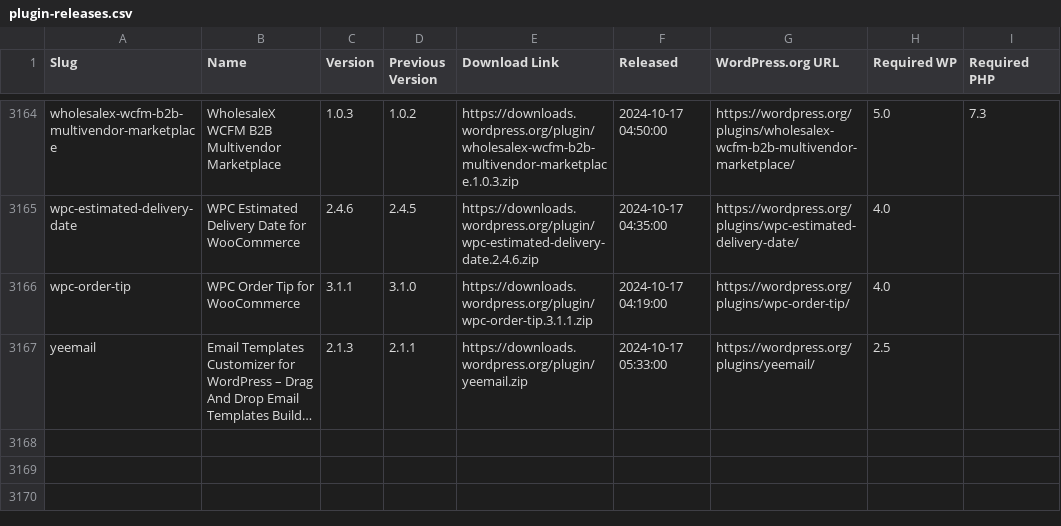
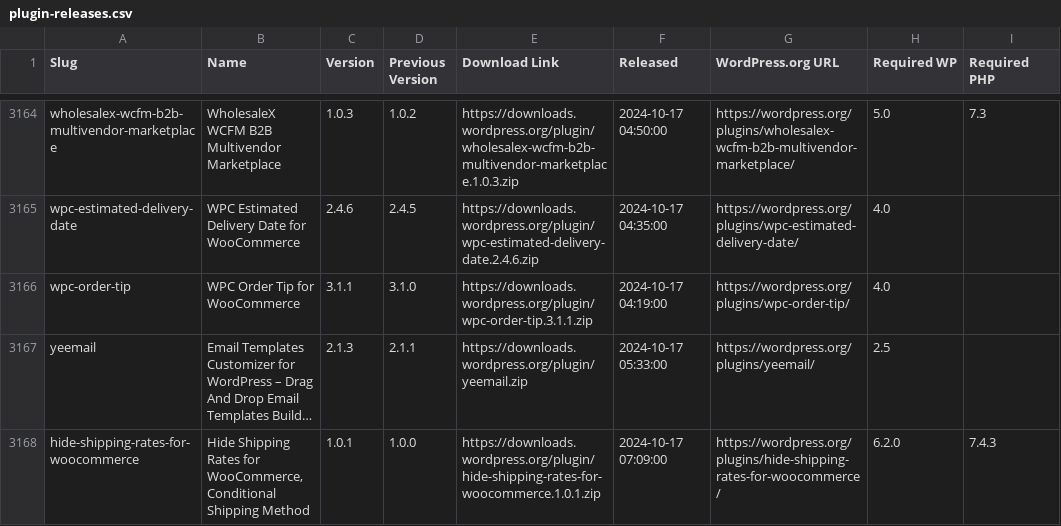
Before and after one commit to dd32/wp-public-data, a CSV file: plugin-releases.csv, drawn as a sheet; only a part is shown, gaps mark what is left out; long unchanged cells end in …; the diff names each change by its address in the sheet, - before the commit and + after, or states it on an @@ line.

```diff
--- a/plugin-releases.csv
+++ b/plugin-releases.csv
+row 3168: hide-shipping-rates-for-woocommerce | Hide Shipping Rates for WooCommerce, Conditional Shipping Method | 1.0.1 | 1.0.0 | https://downloads.wordpress.org/plugin/hide-shipping-rates-for-woocommerce.1.0.1.zip | 2024-10-17 07:09:00 | https://wordpress.org/plugins/hide-shipping-rates-for-woocommerce/ | 6.2.0 | 7.4.3
```
Also changed, not shown: theme-releases.csv, 17 other files.
